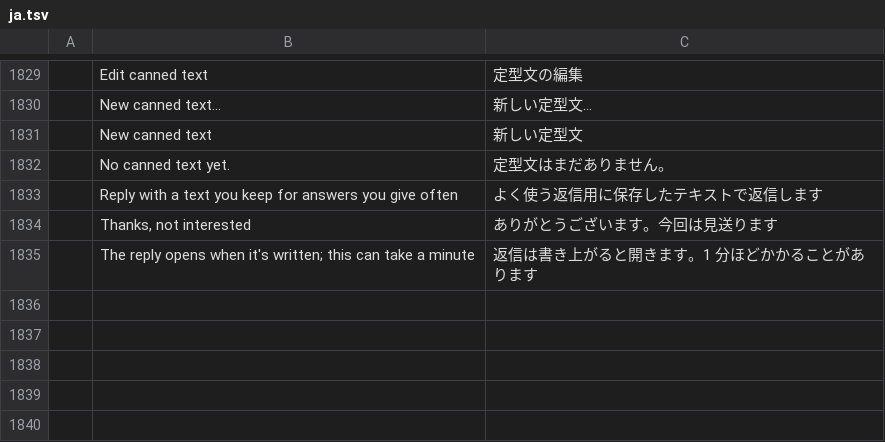
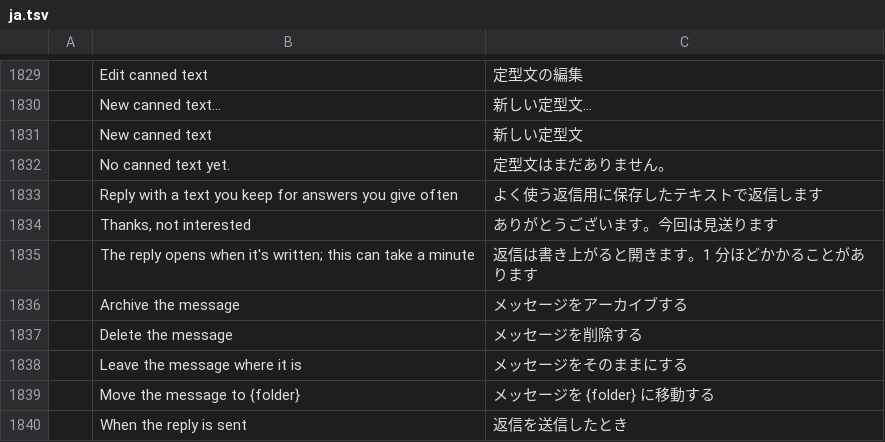
Before and after one commit to artdigitalmedia/truemail, a TSV file: crates/ui-egui/src/i18n/ja.tsv, drawn as a sheet; only a part is shown, gaps mark what is left out; the diff names each change by its address in the sheet, - before the commit and + after, or states it on an @@ line.

```diff
--- a/crates/ui-egui/src/i18n/ja.tsv
+++ b/crates/ui-egui/src/i18n/ja.tsv
+row 1836:  | Archive the message | メッセージをアーカイブする
+row 1837:  | Delete the message | メッセージを削除する
+row 1838:  | Leave the message where it is | メッセージをそのままにする
+row 1839:  | Move the message to {folder} | メッセージを {folder} に移動する
+row 1840:  | When the reply is sent | 返信を送信したとき
```
Also changed, not shown: crates/ui-egui/src/i18n/ar.tsv, crates/ui-egui/src/i18n/de.tsv, 21 other files.
